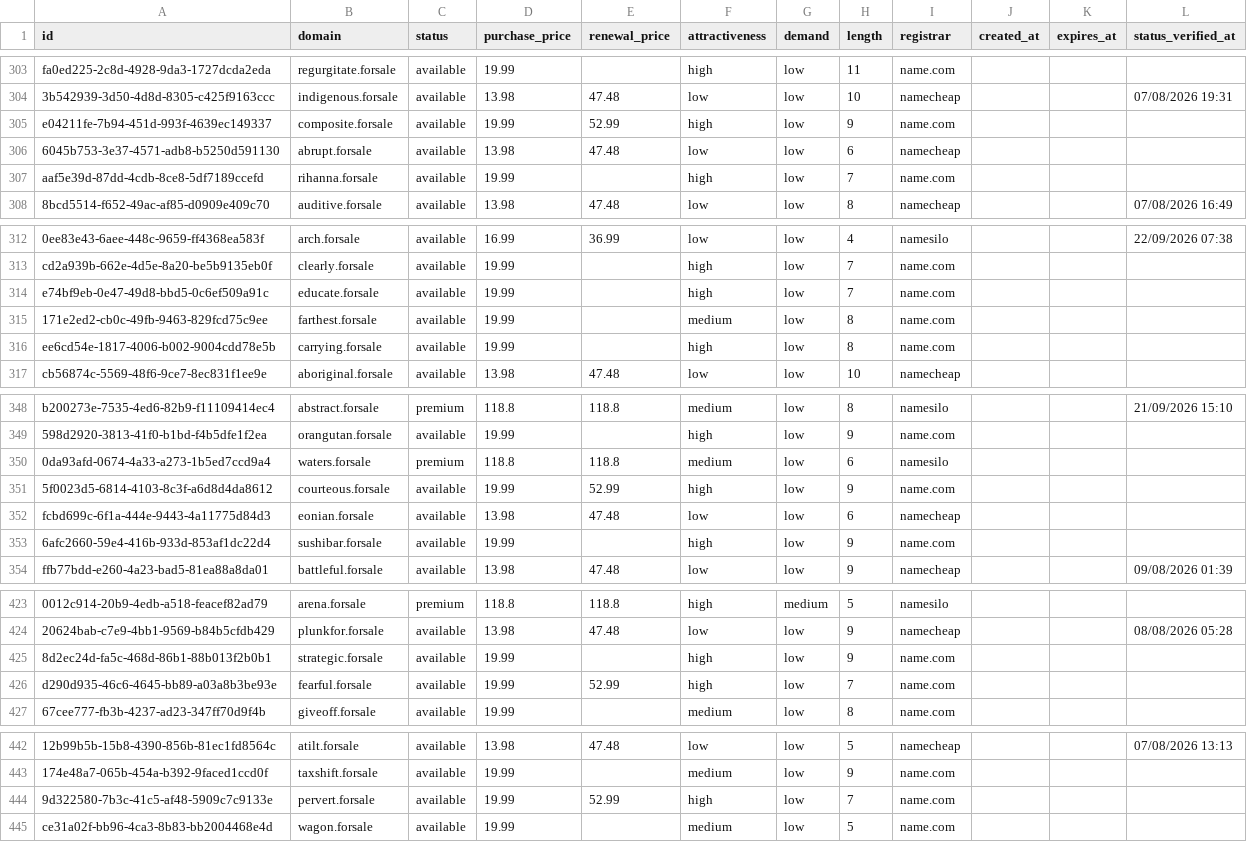
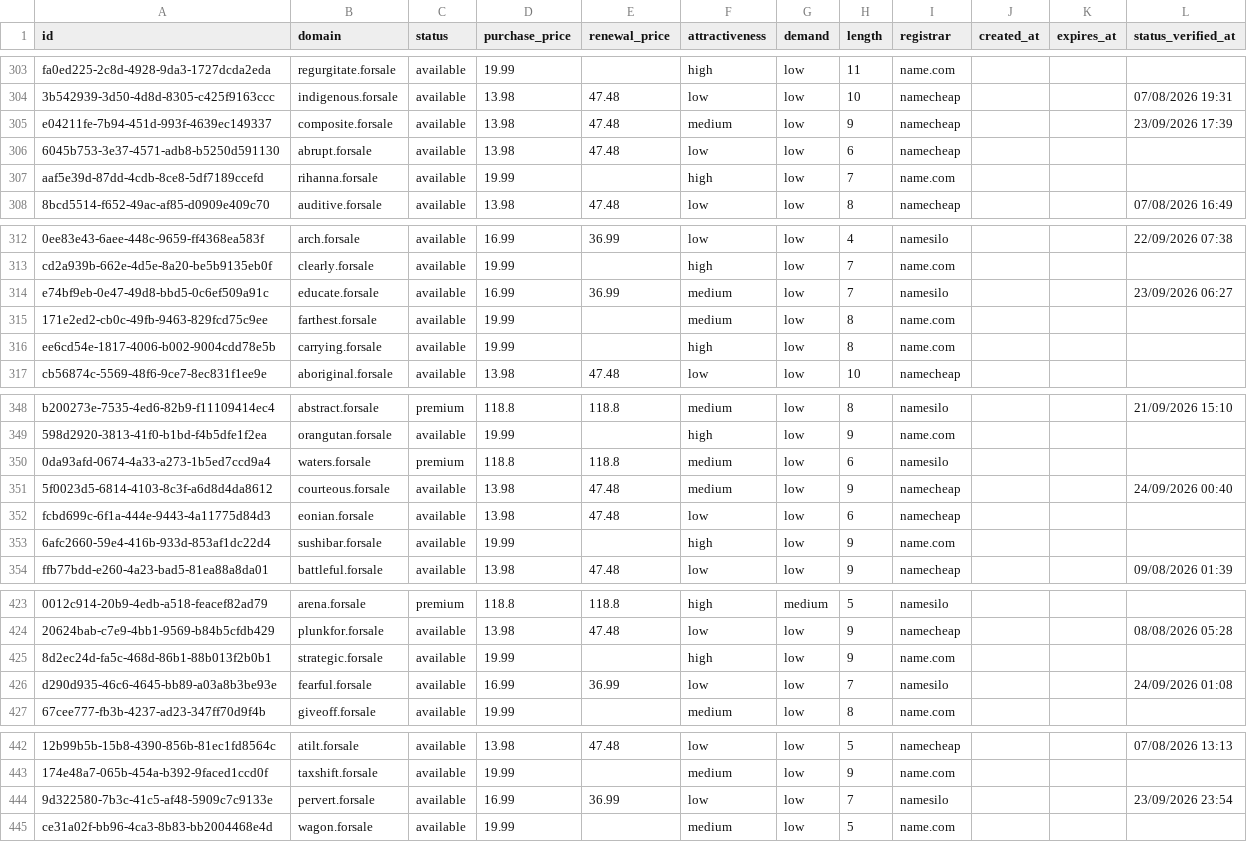
Before and after one commit to UniqueDomains/forsale-oneword-domains, a CSV file: forsale.csv, drawn as a sheet; only a part is shown, gaps mark what is left out; the diff covers the shown part only; the diff names each change by its address in the sheet, - before the commit and + after, or states it on an @@ line.

```diff
--- a/forsale.csv
+++ b/forsale.csv
-D305 (purchase_price): 19.99
+D305 (purchase_price): 13.98
-E305 (renewal_price): 52.99
+E305 (renewal_price): 47.48
-F305 (attractiveness): high
+F305 (attractiveness): medium
-I305 (registrar): name.com
+I305 (registrar): namecheap
-L305 (status_verified_at): (empty)
+L305 (status_verified_at): 23/09/2026 17:39
-D314 (purchase_price): 19.99
+D314 (purchase_price): 16.99
-E314 (renewal_price): (empty)
+E314 (renewal_price): 36.99
-F314 (attractiveness): high
+F314 (attractiveness): medium
-I314 (registrar): name.com
+I314 (registrar): namesilo
-L314 (status_verified_at): (empty)
+L314 (status_verified_at): 23/09/2026 06:27
-D351 (purchase_price): 19.99
+D351 (purchase_price): 13.98
-E351 (renewal_price): 52.99
+E351 (renewal_price): 47.48
-F351 (attractiveness): high
+F351 (attractiveness): medium
-I351 (registrar): name.com
+I351 (registrar): namecheap
-L351 (status_verified_at): (empty)
+L351 (status_verified_at): 24/09/2026 00:40
-D426 (purchase_price): 19.99
+D426 (purchase_price): 16.99
-E426 (renewal_price): 52.99
+E426 (renewal_price): 36.99
-F426 (attractiveness): high
+F426 (attractiveness): low
-I426 (registrar): name.com
+I426 (registrar): namesilo
-L426 (status_verified_at): (empty)
+L426 (status_verified_at): 24/09/2026 01:08
-D444 (purchase_price): 19.99
+D444 (purchase_price): 16.99
-E444 (renewal_price): 52.99
+E444 (renewal_price): 36.99
-F444 (attractiveness): high
+F444 (attractiveness): low
-I444 (registrar): name.com
+I444 (registrar): namesilo
-L444 (status_verified_at): (empty)
+L444 (status_verified_at): 23/09/2026 23:54
```
Also changed, not shown: 89 edited cells elsewhere in this file, 4 other files.
